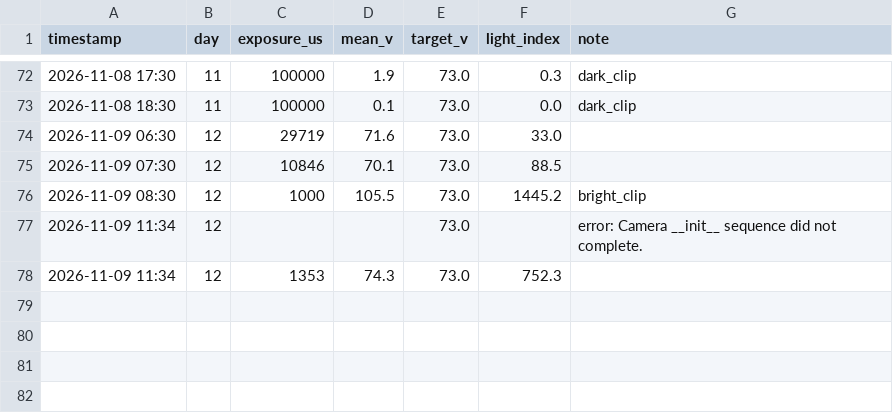
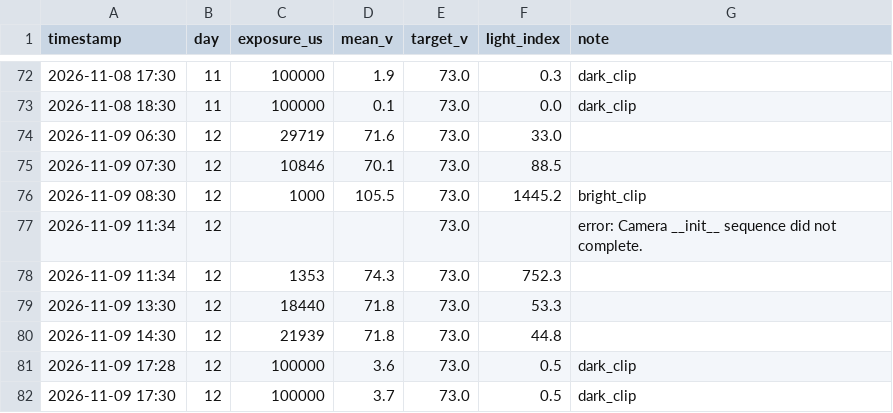
Before and after one commit to cedvtan13/THESIS, a CSV file: DATA/thesis/light_log.csv, drawn as a sheet; only a part is shown, gaps mark what is left out; the diff names each change by its address in the sheet, - before the commit and + after, or states it on an @@ line.

```diff
--- a/DATA/thesis/light_log.csv
+++ b/DATA/thesis/light_log.csv
+row 79: 2026-11-09 13:30 | 12 | 18440 | 71.8 | 73.0 | 53.3
+row 80: 2026-11-09 14:30 | 12 | 21939 | 71.8 | 73.0 | 44.8
+row 81: 2026-11-09 17:28 | 12 | 100000 | 3.6 | 73.0 | 0.5 | dark_clip
+row 82: 2026-11-09 17:30 | 12 | 100000 | 3.7 | 73.0 | 0.5 | dark_clip
```
Also changed, not shown: DATA/agrisentry_data/band_log.csv, DATA/agrisentry_data/power_log.csv, 4 other files.
